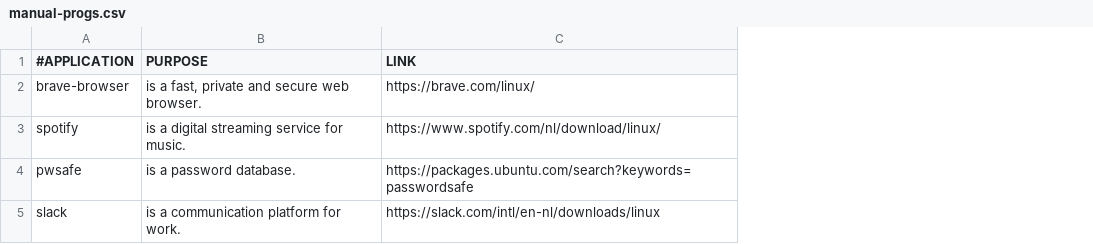
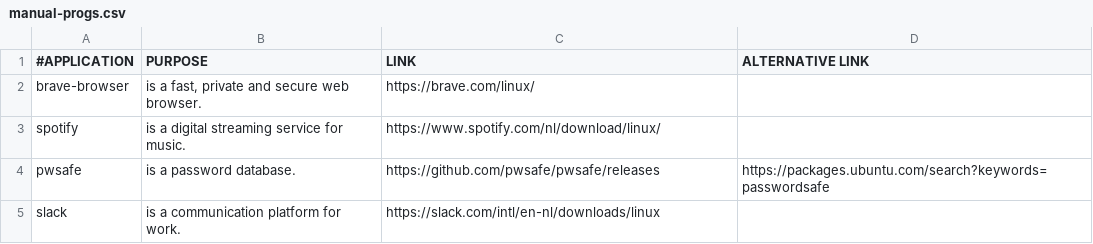
Before and after one commit to yannickperrenet/iscripts, a CSV file: manual-progs.csv, drawn as a sheet; the diff names each change by its address in the sheet, - before the commit and + after, or states it on an @@ line.

```diff
--- a/manual-progs.csv
+++ b/manual-progs.csv
+column D (ALTERNATIVE LINK), row 4: https://packages.ubuntu.com/search?keywords=passwordsafe
-C4 (LINK): https://packages.ubuntu.com/search?keywords=passwordsafe
+C4 (LINK): https://github.com/pwsafe/pwsafe/releases
```
Also changed, not shown: progs.csv.
